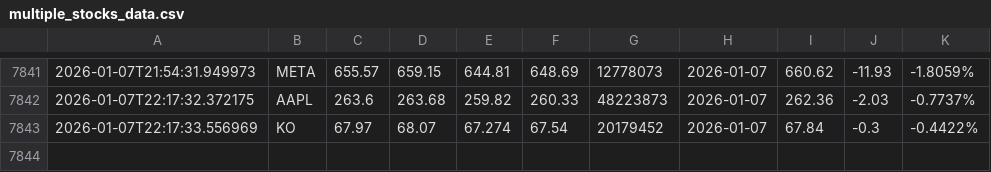
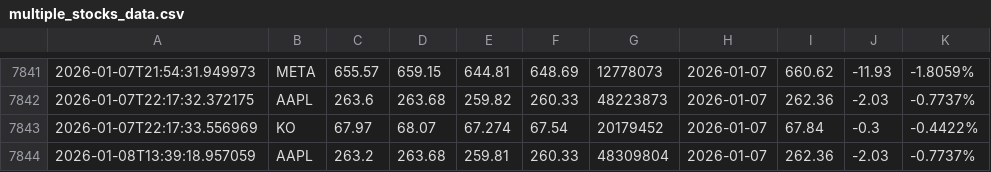
Before and after one commit to naresh-github-2005/Stock-Data-Collector, a CSV file: multiple_stocks_data.csv, drawn as a sheet; only a part is shown, gaps mark what is left out.

```diff
--- a/multiple_stocks_data.csv
+++ b/multiple_stocks_data.csv
@@ -7843 +7843,2 @@
 2026-01-07T22:17:33.556969,KO,67.97,68.07,67.274,67.54,20179452,2026-01-07,67.84,-0.3,-0.4422%
+2026-01-08T13:39:18.957059,AAPL,263.2,263.68,259.81,260.33,48309804,2026-01-07,262.36,-2.03,-0.7737%
```
